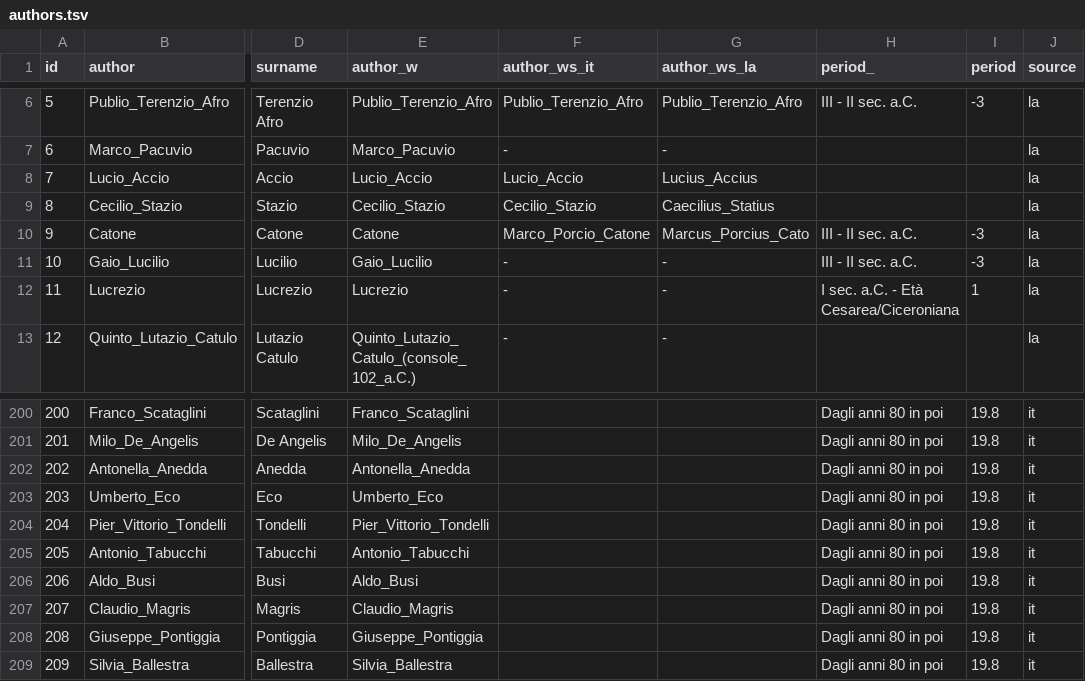
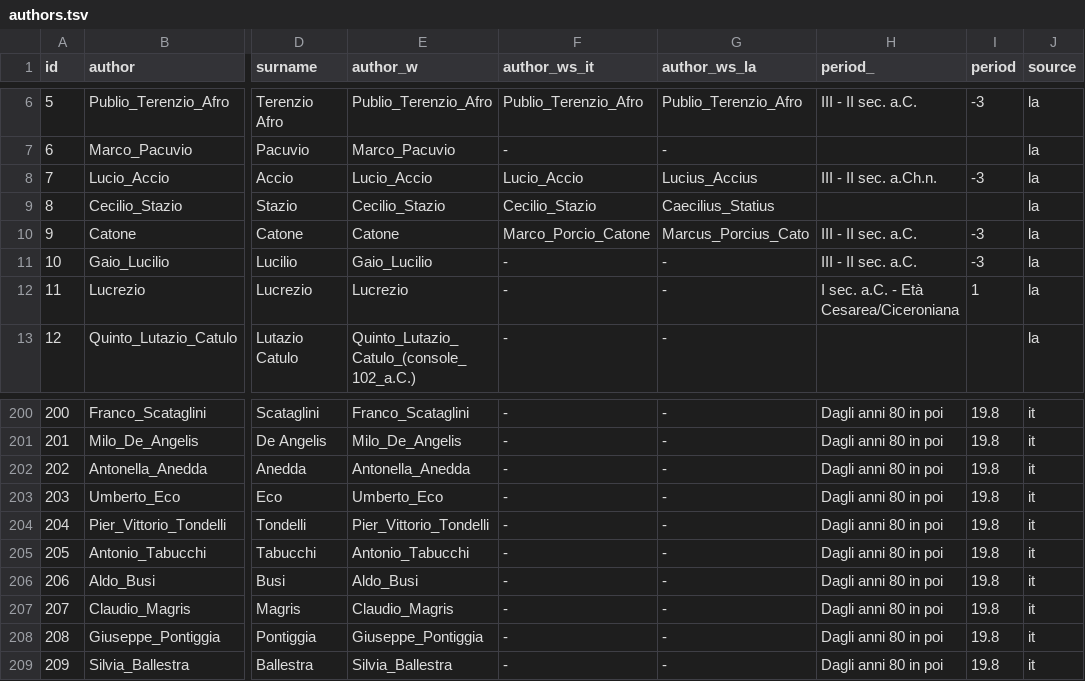
Before and after one commit to giovannipro/giovannipro.github.io, a TSV file: wikipedia-primary-school-italy/web-version/assets/data/authors.tsv, drawn as a sheet; only a part is shown, gaps mark what is left out; the diff covers the shown part only; the diff names each change by its address in the sheet, - before the commit and + after, or states it on an @@ line.

Commit message:
add y domain and range to dataviz about authors

```diff
--- a/wikipedia-primary-school-italy/web-version/assets/data/authors.tsv
+++ b/wikipedia-primary-school-italy/web-version/assets/data/authors.tsv
-H8 (period_): (empty)
+H8 (period_): III - II sec. a.Ch.n.
-I8 (period): (empty)
+I8 (period): -3
-F200:F209 (author_ws_it): (empty)
+F200:F209 (author_ws_it): -
-G200:G209 (author_ws_la): (empty)
+G200:G209 (author_ws_la): -
```
Also changed, not shown: 40 edited cells elsewhere in this file, 3 other files.
